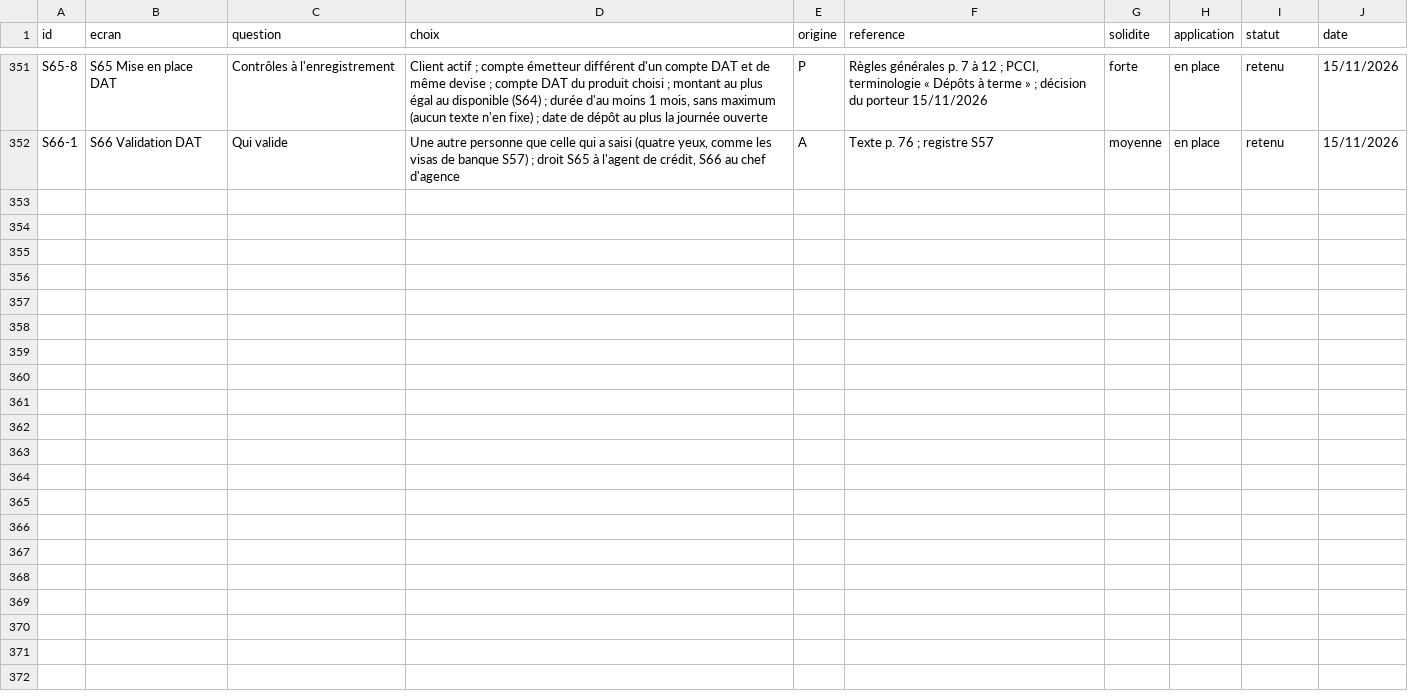
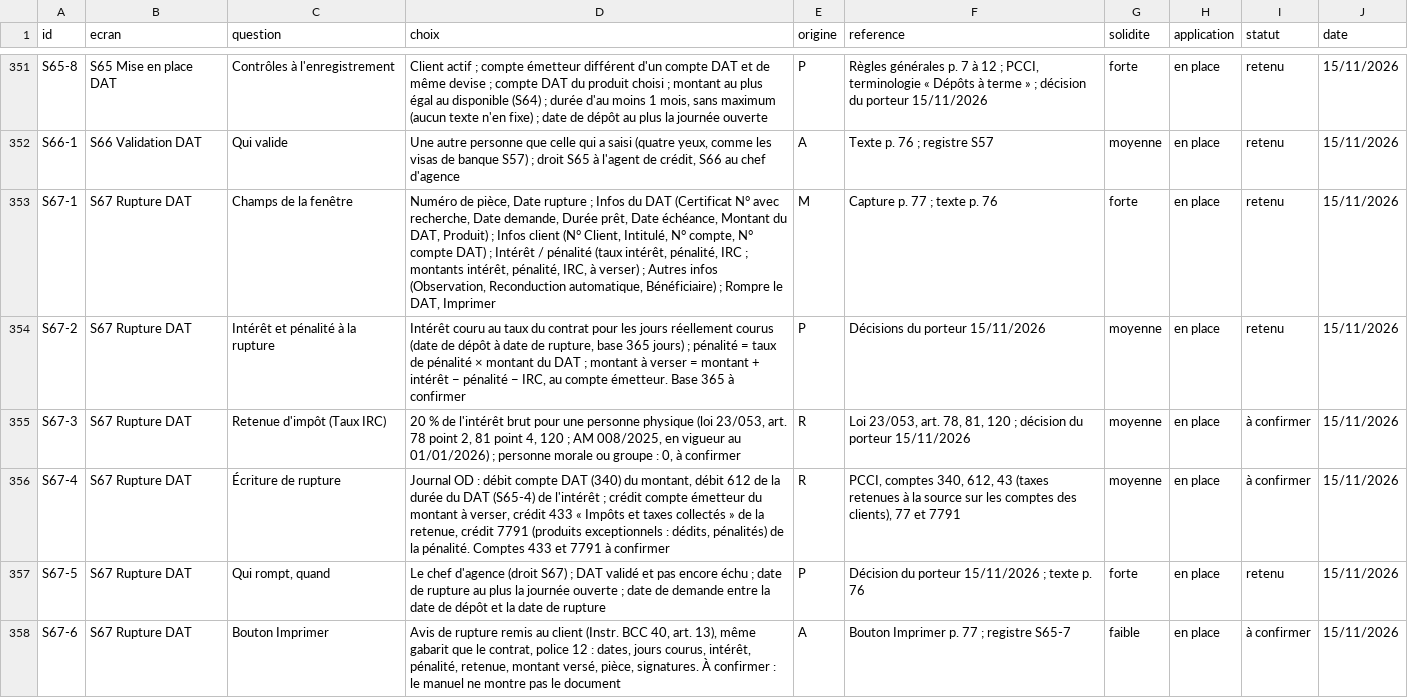
Before and after one commit to manatandu/Microfina-, a CSV file: replica/decisions.csv, drawn as a sheet; only a part is shown, gaps mark what is left out.

```diff
--- a/replica/decisions.csv
+++ b/replica/decisions.csv
@@ -352 +352,7 @@ S65-8,S65 Mise en place DAT,Contrôles à l'enregistrement,"Client actif ; compt
 S66-1,S66 Validation DAT,Qui valide,"Une autre personne que celle qui a saisi (quatre yeux, comme les visas de banque S57) ; droit S65 à l'agent de crédit, S66 au chef d'agence",A,Texte p. 76 ; registre S57,moyenne,en place,retenu,15/11/2026
+S67-1,S67 Rupture DAT,Champs de la fenêtre,"Numéro de pièce, Date rupture ; Infos du DAT (Certificat N° avec recherche, Date demande, Durée prêt, Date échéance, Montant du DAT, Produit) ; Infos client (N° Client, Intitulé, N° compte, N° compte DAT) ; Intérêt / pénalité (taux intérêt, pénalité, IRC ; montants intérêt, pénalité, IRC, à verser) ; Autres infos (Observation, Reconduction automatique, Bénéficiaire) ; Rompre le DAT, Imprimer",M,Capture p. 77 ; texte p. 76,forte,en place,retenu,15/11/2026
+S67-2,S67 Rupture DAT,Intérêt et pénalité à la rupture,"Intérêt couru au taux du contrat pour les jours réellement courus (date de dépôt à date de rupture, base 365 jours) ; pénalité = taux de pénalité × montant du DAT ; montant à verser = montant + intérêt − pénalité − IRC, au compte émetteur. Base 365 à confirmer",P,Décisions du porteur 15/11/2026,moyenne,en place,retenu,15/11/2026
+S67-3,S67 Rupture DAT,Retenue d'impôt (Taux IRC),"20 % de l'intérêt brut pour une personne physique (loi 23/053, art. 78 point 2, 81 point 4, 120 ; AM 008/2025, en vigueur au 01/01/2026) ; personne morale ou groupe : 0, à confirmer",R,"Loi 23/053, art. 78, 81, 120 ; décision du porteur 15/11/2026",moyenne,en place,à confirmer,15/11/2026
+S67-4,S67 Rupture DAT,Écriture de rupture,"Journal OD : débit compte DAT (340) du montant, débit 612 de la durée du DAT (S65-4) de l'intérêt ; crédit compte émetteur du montant à verser, crédit 433 « Impôts et taxes collectés » de la retenue, crédit 7791 (produits exceptionnels : dédits, pénalités) de la pénalité. Comptes 433 et 7791 à confirmer",R,"PCCI, comptes 340, 612, 43 (taxes retenues à la source sur les comptes des clients), 77 et 7791",moyenne,en place,à confirmer,15/11/2026
+S67-5,S67 Rupture DAT,"Qui rompt, quand",Le chef d'agence (droit S67) ; DAT validé et pas encore échu ; date de rupture au plus la journée ouverte ; date de demande entre la date de dépôt et la date de rupture,P,Décision du porteur 15/11/2026 ; texte p. 76,forte,en place,retenu,15/11/2026
+S67-6,S67 Rupture DAT,Bouton Imprimer,"Avis de rupture remis au client (Instr. BCC 40, art. 13), même gabarit que le contrat, police 12 : dates, jours courus, intérêt, pénalité, retenue, montant versé, pièce, signatures. À confirmer : le manuel ne montre pas le document",A,Bouton Imprimer p. 77 ; registre S65-7,faible,en place,à confirmer,15/11/2026
```
Also changed, not shown: replica/atlas.csv, replica/couverture.csv, 19 other files.
